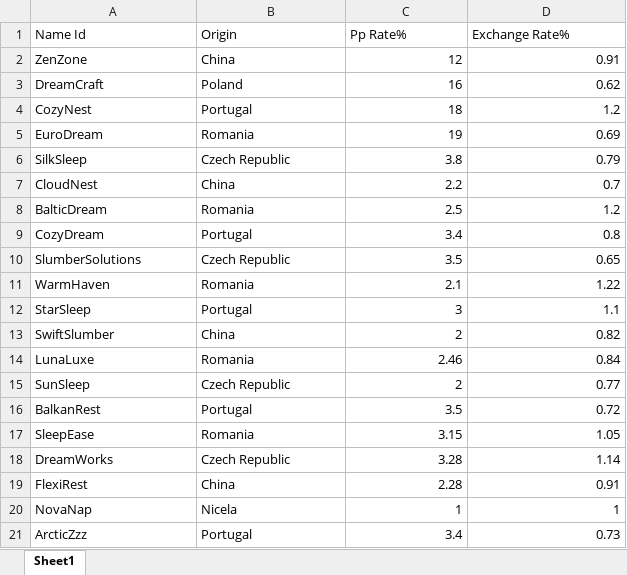
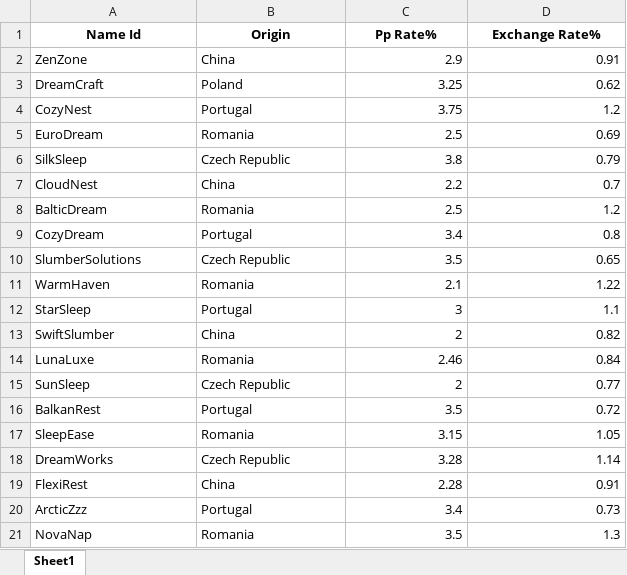
Before and after one commit to vctrubio/PRICINGCALC_xcel_to_react_, an Excel workbook: dataDir/models/Vendor.xlsx, sheet Sheet1, drawn as a sheet; values as stored, in another font and other column widths than the file's, no borders; removed rows and columns are numbered as before the commit, all else as after; the diff names each change by its address in the sheet, - before the commit and + after, or states it on an @@ line.

```diff
--- a/dataDir/models/Vendor.xlsx (sheet Sheet1)
+++ b/dataDir/models/Vendor.xlsx (sheet Sheet1)
@@ A1:D1 bold: off → on, alignment: left → center @@
-C2 (Pp Rate%): 12
+C2 (Pp Rate%): 2.9
-C3 (Pp Rate%): 16
+C3 (Pp Rate%): 3.25
-C4 (Pp Rate%): 18
+C4 (Pp Rate%): 3.75
-C5 (Pp Rate%): 19
+C5 (Pp Rate%): 2.5
-row 20: NovaNap | Nicela | 1 | 1
+row 21: NovaNap | Romania | 3.5 | 1.3
```
Also changed, not shown: dataDir/models/PackagingVendor.xlsx, dataDir/models/PaymentProcessingCountry.xlsx, 26 other files.
